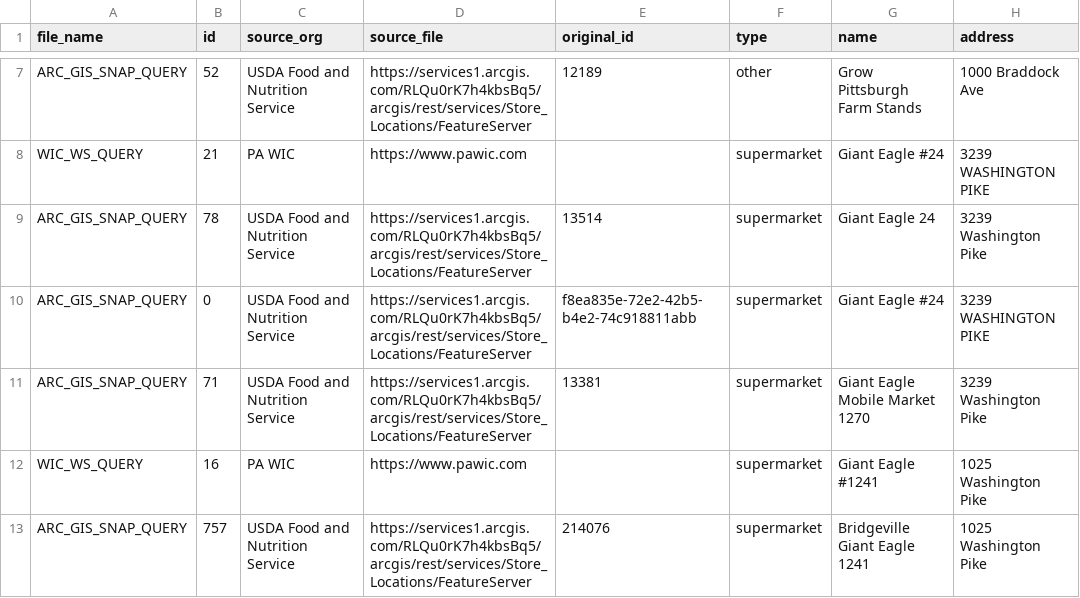
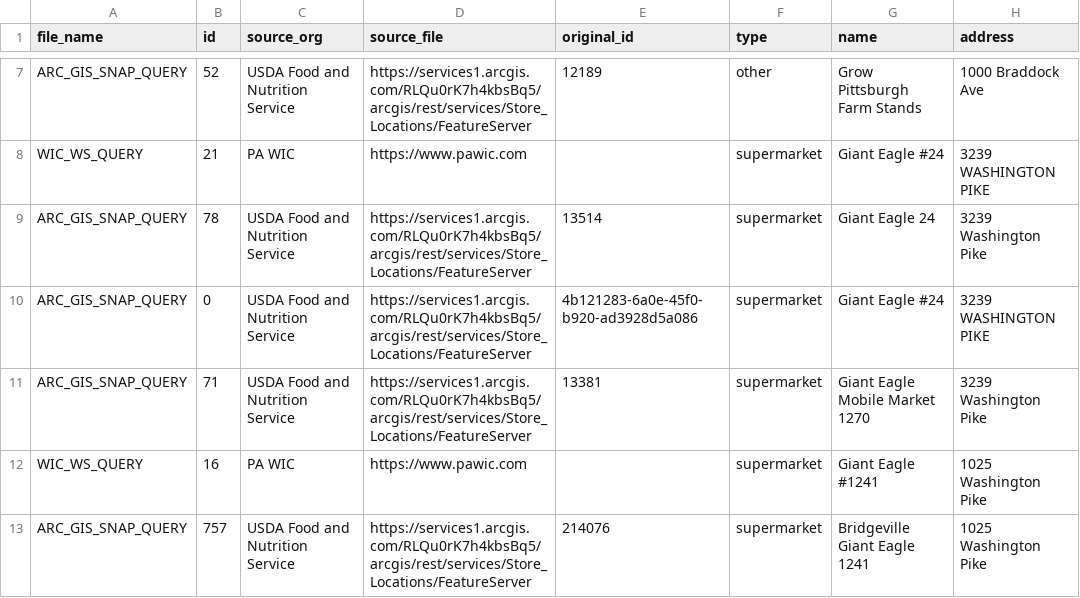
Before and after one commit to CodeForPittsburgh/food-access-data-transformation, a CSV file: food-data/merged-data/duplicate-merged-data.csv, drawn as a sheet; only a part is shown, gaps mark what is left out; the diff covers the shown part only; the diff names each change by its address in the sheet, - before the commit and + after, or states it on an @@ line.

```diff
--- a/food-data/merged-data/duplicate-merged-data.csv
+++ b/food-data/merged-data/duplicate-merged-data.csv
-E10 (original_id): f8ea835e-72e2-42b5-b4e2-74c918811abb
+E10 (original_id): 4b121283-6a0e-45f0-b920-ad3928d5a086
```
Also changed, not shown: 2 added rows and 1 edited cell elsewhere in this file, food-data/merged-data/invalid-raw-sources.csv, food-data/raw-sources/fmnp-raw.csv, 2 other files.
